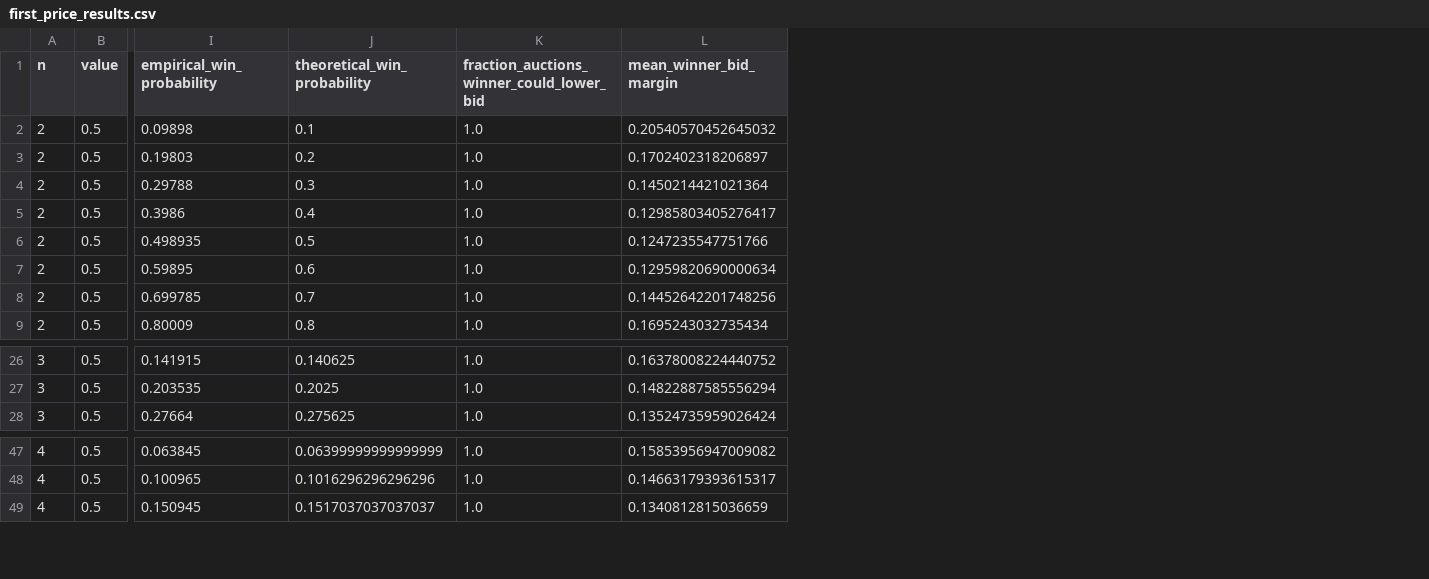
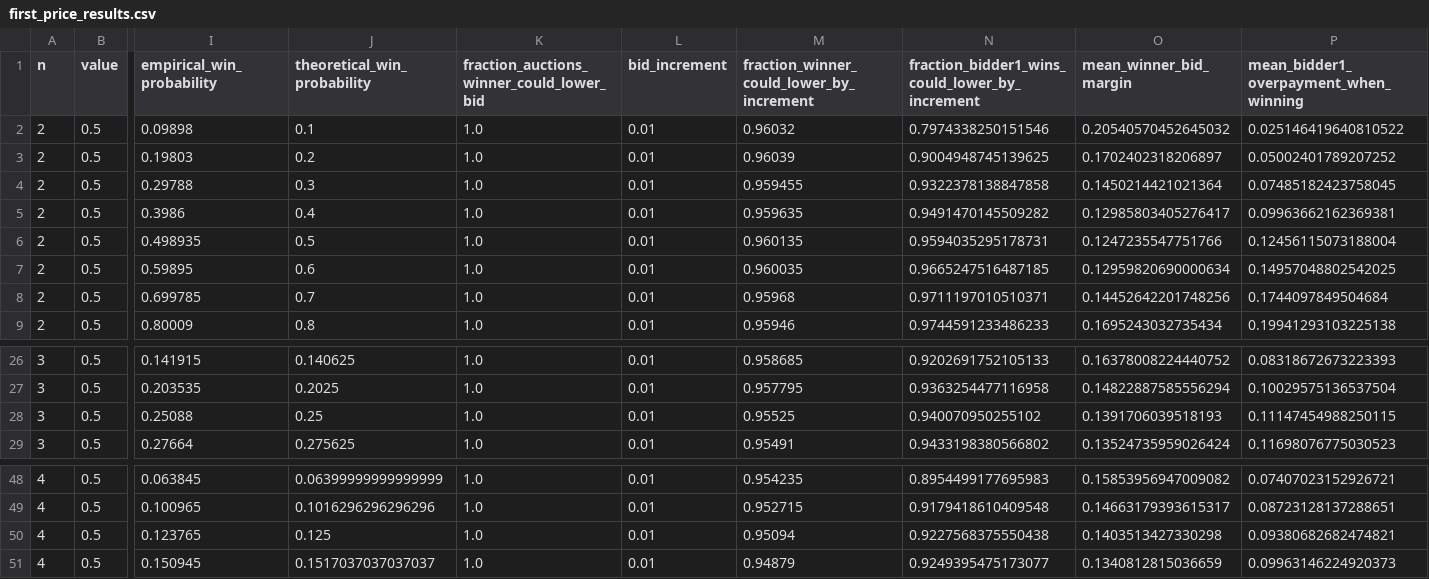
Before and after one commit to shashankparchure/Auction-Mechanism-Design, a CSV file: results/part2/first_price_results.csv, drawn as a sheet; only a part is shown, gaps mark what is left out; rows hold the shown columns only; the diff names each change by its address in the sheet, - before the commit and + after, or states it on an @@ line.

Commit message:
modified and improved part 2 & 3

```diff
--- a/results/part2/first_price_results.csv
+++ b/results/part2/first_price_results.csv
+column L (bid_increment), rows 2-9: all 0.01; rows 26-27: 0.01 | 0.01; row 29: 0.01; rows 48-49: 0.01 | 0.01; row 51: 0.01
+column M, rows 1-9: fraction_winner_could_lower_by_increment | 0.96032 | 0.96039 | 0.959455 | 0.959635 | 0.960135 | 0.960035 | 0.95968 | 0.95946; rows 26-27: 0.958685 | 0.957795; row 29: 0.95491; rows 48-49: 0.954235 | 0.952715; row 51: 0.94879
+column N, rows 1-9: fraction_bidder1_wins_could_lower_by_increment | 0.7974338250151546 | 0.9004948745139625 | 0.9322378138847858 | 0.9491470145509282 | 0.9594035295178731 | 0.9665247516487185 | 0.9711197010510371 | 0.9744591233486233; rows 26-27: 0.9202691752105133 | 0.9363254477116958; row 29: 0.9433198380566802; rows 48-49: 0.8954499177695983 | 0.9179418610409548; row 51: 0.9249395475173077
+column P, rows 1-9: mean_bidder1_overpayment_when_winning | 0.025146419640810522 | 0.05002401789207252 | 0.07485182423758045 | 0.09963662162369381 | 0.12456115073188004 | 0.14957048802542025 | 0.1744097849504684 | 0.19941293103225138; rows 26-27: 0.08318672673223393 | 0.10029575136537504; row 29: 0.11698076775030523; rows 48-49: 0.07407023152926721 | 0.08723128137288651; row 51: 0.09963146224920373
+row 28: 3 | 0.5 | 0.25088 | 0.25 | 1.0 | 0.01 | 0.95525 | 0.940070950255102 | 0.1391706039518193 | 0.11147454988250115
+row 50: 4 | 0.5 | 0.123765 | 0.125 | 1.0 | 0.01 | 0.95094 | 0.9227568375550438 | 0.1403513427330298 | 0.09380682682474821
```
Also changed, not shown: results/part3/vcg_misreport_sweeps.csv, 10 other files.
